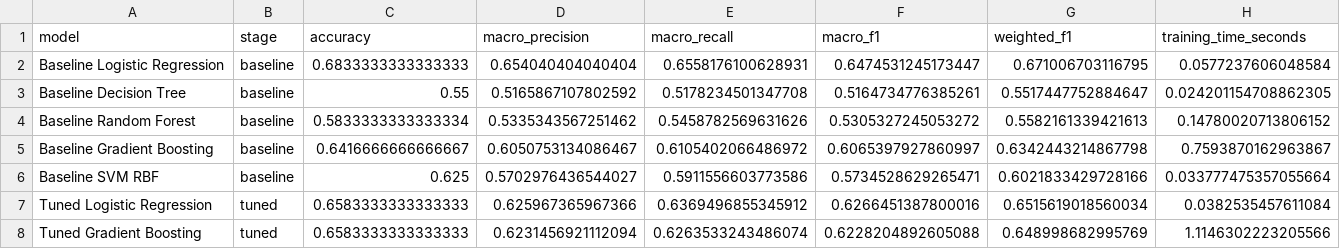
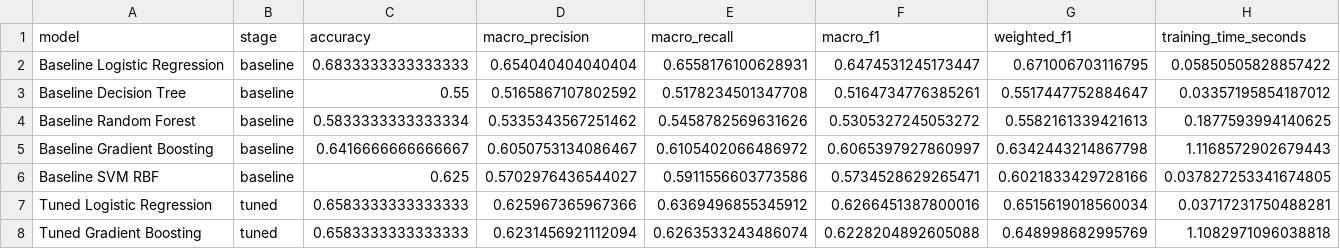
Before and after one commit to Aswinesag/ads-hospital-project, a CSV file: reports/experiment_4/mlflow_run_summary.csv, drawn as a sheet.

```diff
--- a/reports/experiment_4/mlflow_run_summary.csv
+++ b/reports/experiment_4/mlflow_run_summary.csv
@@ -1,8 +1,8 @@
 model,stage,accuracy,macro_precision,macro_recall,macro_f1,weighted_f1,training_time_seconds
-Baseline Logistic Regression,baseline,0.6833333333333333,0.654040404040404,0.6558176100628931,0.6474531245173447,0.671006703116795,0.0577237606048584
-Baseline Decision Tree,baseline,0.55,0.5165867107802592,0.5178234501347708,0.5164734776385261,0.5517447752884647,0.024201154708862305
-Baseline Random Forest,baseline,0.5833333333333334,0.5335343567251462,0.5458782569631626,0.5305327245053272,0.5582161339421613,0.14780020713806152
-Baseline Gradient Boosting,baseline,0.6416666666666667,0.6050753134086467,0.6105402066486972,0.6065397927860997,0.6342443214867798,0.7593870162963867
-Baseline SVM RBF,baseline,0.625,0.5702976436544027,0.5911556603773586,0.5734528629265471,0.6021833429728166,0.033777475357055664
-Tuned Logistic Regression,tuned,0.6583333333333333,0.625967365967366,0.6369496855345912,0.6266451387800016,0.6515619018560034,0.0382535457611084
-Tuned Gradient Boosting,tuned,0.6583333333333333,0.6231456921112094,0.6263533243486074,0.6228204892605088,0.648998682995769,1.1146302223205566
+Baseline Logistic Regression,baseline,0.6833333333333333,0.654040404040404,0.6558176100628931,0.6474531245173447,0.671006703116795,0.05850505828857422
+Baseline Decision Tree,baseline,0.55,0.5165867107802592,0.5178234501347708,0.5164734776385261,0.5517447752884647,0.03357195854187012
+Baseline Random Forest,baseline,0.5833333333333334,0.5335343567251462,0.5458782569631626,0.5305327245053272,0.5582161339421613,0.1877593994140625
+Baseline Gradient Boosting,baseline,0.6416666666666667,0.6050753134086467,0.6105402066486972,0.6065397927860997,0.6342443214867798,1.1168572902679443
+Baseline SVM RBF,baseline,0.625,0.5702976436544027,0.5911556603773586,0.5734528629265471,0.6021833429728166,0.037827253341674805
+Tuned Logistic Regression,tuned,0.6583333333333333,0.625967365967366,0.6369496855345912,0.6266451387800016,0.6515619018560034,0.03717231750488281
+Tuned Gradient Boosting,tuned,0.6583333333333333,0.6231456921112094,0.6263533243486074,0.6228204892605088,0.648998682995769,1.1082971096038818
```
Also changed, not shown: reports/experiment_4/baseline_model_results.csv, reports/experiment_4/tuned_model_results.csv, 44 other files.
